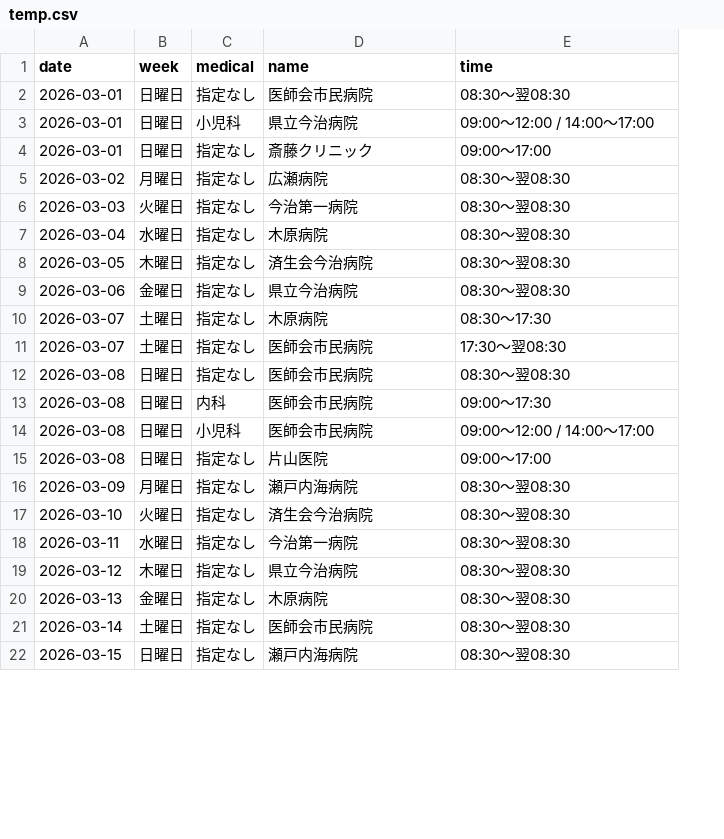
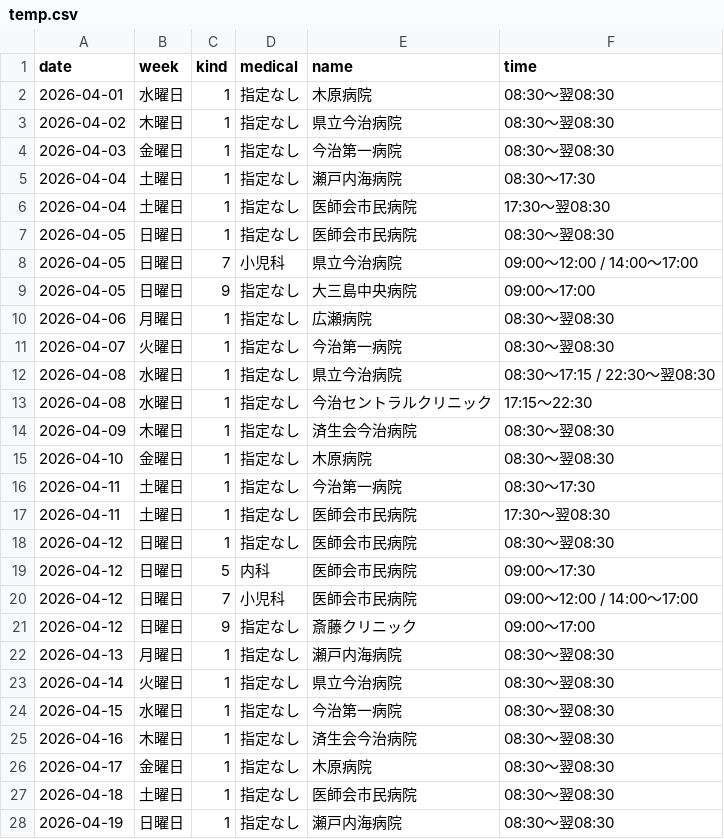
Before and after one commit to imabari119/calendar, a CSV file: temp.csv, drawn as a sheet; only a part is shown; addresses are those after the commit; the diff covers the shown part only; the diff names each change by its address in the sheet, - before the commit and + after, or states it on an @@ line.

```diff
--- a/temp.csv
+++ b/temp.csv
+column C (kind), rows 7-12: 1 | 7 | 9 | 1 | 1 | 1; rows 14-28: 1 | 1 | 1 | 1 | 1 | 5 | 7 | 9 | 1 | 1 | 1 | 1 | 1 | 1 | 1
+row 2: 2026-04-01 | 水曜日 | 1 | 指定なし | 木原病院 | 08:30～翌08:30
+row 3: 2026-04-02 | 木曜日 | 1 | 指定なし | 県立今治病院 | 08:30～翌08:30
+row 4: 2026-04-03 | 金曜日 | 1 | 指定なし | 今治第一病院 | 08:30～翌08:30
+row 5: 2026-04-04 | 土曜日 | 1 | 指定なし | 瀬戸内海病院 | 08:30～17:30
+row 6: 2026-04-04 | 土曜日 | 1 | 指定なし | 医師会市民病院 | 17:30～翌08:30
-A7:A9 (date): 2026-03-01
+A7:A9 (date): 2026-04-05
-E9 (name): 斎藤クリニック
+E9 (name): 大三島中央病院
-A10 (date): 2026-03-02
+A10 (date): 2026-04-06
-A11 (date): 2026-03-03
+A11 (date): 2026-04-07
-A12 (date): 2026-03-04
+A12 (date): 2026-04-08
-E12 (name): 木原病院
+E12 (name): 県立今治病院
-F12 (time): 08:30～翌08:30
+F12 (time): 08:30～17:15 / 22:30～翌08:30
+row 13: 2026-04-08 | 水曜日 | 1 | 指定なし | 今治セントラルクリニック | 17:15～22:30
-A14 (date): 2026-03-05
+A14 (date): 2026-04-09
-A15 (date): 2026-03-06
+A15 (date): 2026-04-10
-E15 (name): 県立今治病院
+E15 (name): 木原病院
-A16:A17 (date): 2026-03-07
+A16:A17 (date): 2026-04-11
-E16 (name): 木原病院
+E16 (name): 今治第一病院
-A18:A21 (date): 2026-03-08
+A18:A21 (date): 2026-04-12
-E21 (name): 片山医院
+E21 (name): 斎藤クリニック
-A22 (date): 2026-03-09
+A22 (date): 2026-04-13
-A23 (date): 2026-03-10
+A23 (date): 2026-04-14
-E23 (name): 済生会今治病院
+E23 (name): 県立今治病院
-A24 (date): 2026-03-11
+A24 (date): 2026-04-15
-A25 (date): 2026-03-12
+A25 (date): 2026-04-16
-E25 (name): 県立今治病院
+E25 (name): 済生会今治病院
-A26 (date): 2026-03-13
+A26 (date): 2026-04-17
-A27 (date): 2026-03-14
+A27 (date): 2026-04-18
-A28 (date): 2026-03-15
+A28 (date): 2026-04-19
```
Also changed, not shown: 2 added rows, 11 removed rows and 30 edited cells elsewhere in this file, 1 other file.
